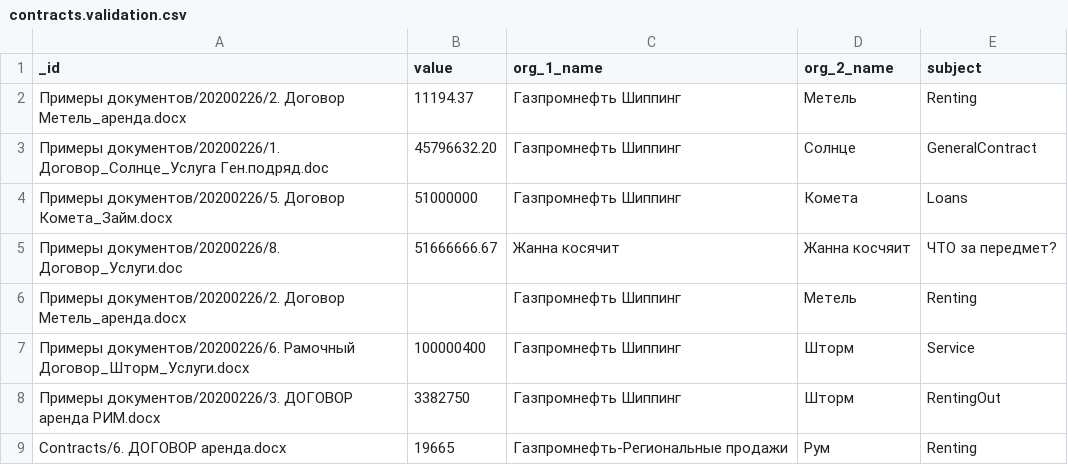
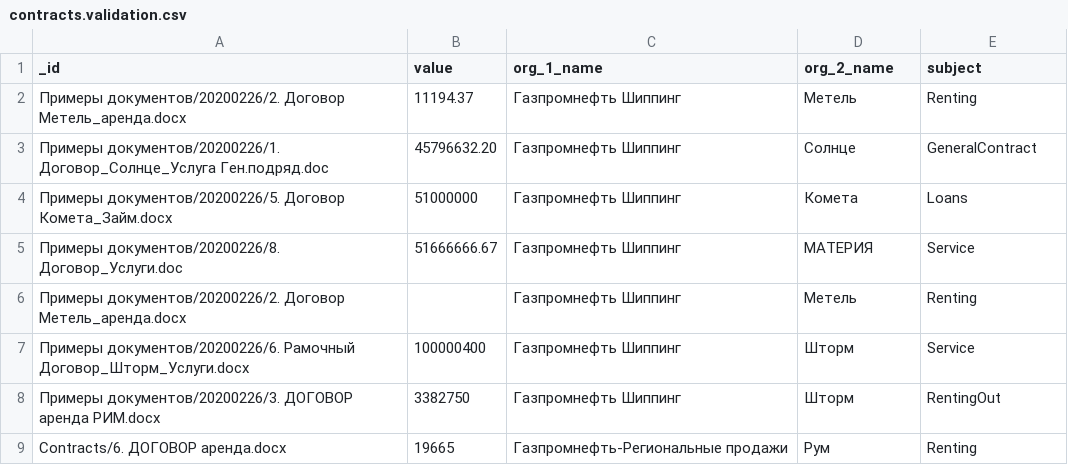
Before and after one commit to nemoware/analyser, a CSV file: analyser/vocab/contracts.validation.csv, drawn as a sheet; only a part is shown.

Commit message:
Update contracts.validation.csv

```diff
--- a/analyser/vocab/contracts.validation.csv
+++ b/analyser/vocab/contracts.validation.csv
@@ -4,3 +4,3 @@ _id,value,org_1_name,org_2_name,subject
 Примеры документов/20200226/5. Договор Комета_Займ.docx,51000000,Газпромнефть Шиппинг,Комета,Loans
-Примеры документов/20200226/8. Договор_Услуги.doc,51666666.67,Жанна косячит,Жанна косчяит,ЧТО за передмет?
+Примеры документов/20200226/8. Договор_Услуги.doc,51666666.67,Газпромнефть Шиппинг,МАТЕРИЯ,Service
 Примеры документов/20200226/2. Договор Метель_аренда.docx,,Газпромнефть Шиппинг,Метель,Renting
```
